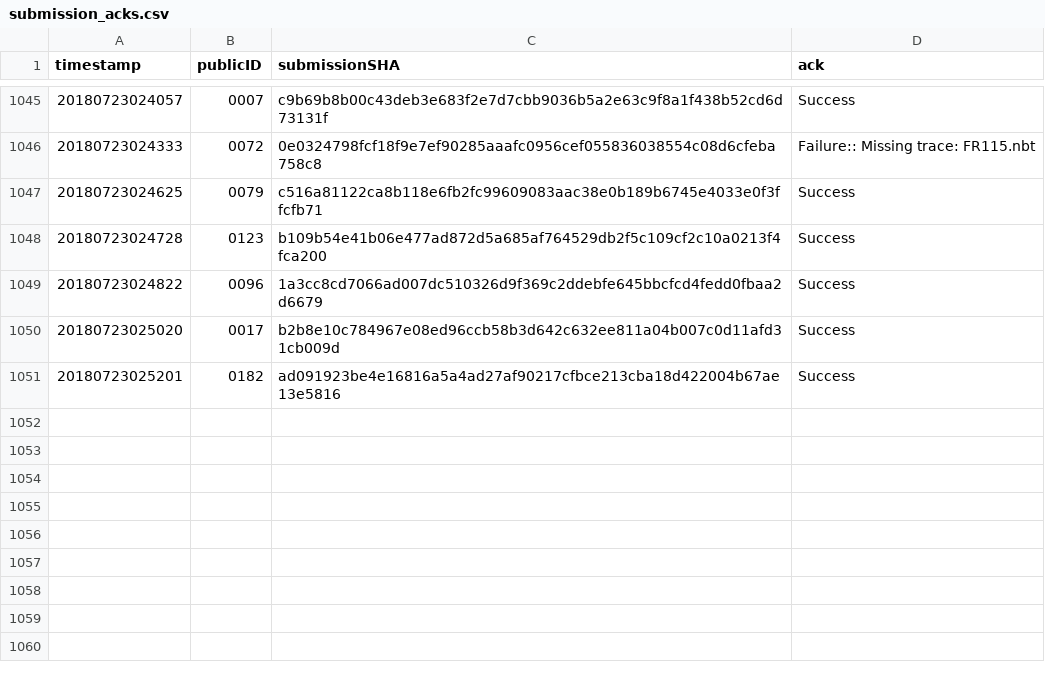
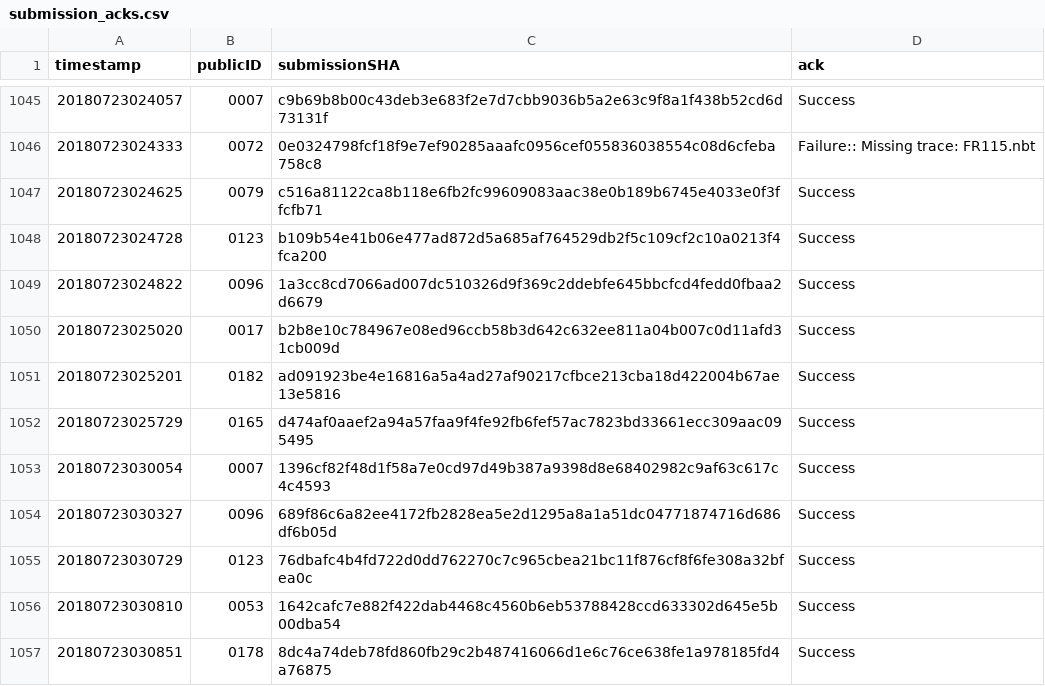
Before and after one commit to icfpcontest2018/icfpcontest2018.github.io, a CSV file: _data/submission_acks.csv, drawn as a sheet; only a part is shown, gaps mark what is left out; the diff names each change by its address in the sheet, - before the commit and + after, or states it on an @@ line.

Commit message:
Update submission_acks.

```diff
--- a/_data/submission_acks.csv
+++ b/_data/submission_acks.csv
+row 1052: 20180723025729 | 0165 | d474af0aaef2a94a57faa9f4fe92fb6fef57ac7823bd33661ecc309aac095495 | Success
+row 1053: 20180723030054 | 0007 | 1396cf82f48d1f58a7e0cd97d49b387a9398d8e68402982c9af63c617c4c4593 | Success
+row 1054: 20180723030327 | 0096 | 689f86c6a82ee4172fb2828ea5e2d1295a8a1a51dc04771874716d686df6b05d | Success
+row 1055: 20180723030729 | 0123 | 76dbafc4b4fd722d0dd762270c7c965cbea21bc11f876cf8f6fe308a32bfea0c | Success
+row 1056: 20180723030810 | 0053 | 1642cafc7e882f422dab4468c4560b6eb53788428ccd633302d645e5b00dba54 | Success
+row 1057: 20180723030851 | 0178 | 8dc4a74deb78fd860fb29c2b487416066d1e6c76ce638fe1a978185fd4a76875 | Success
```
